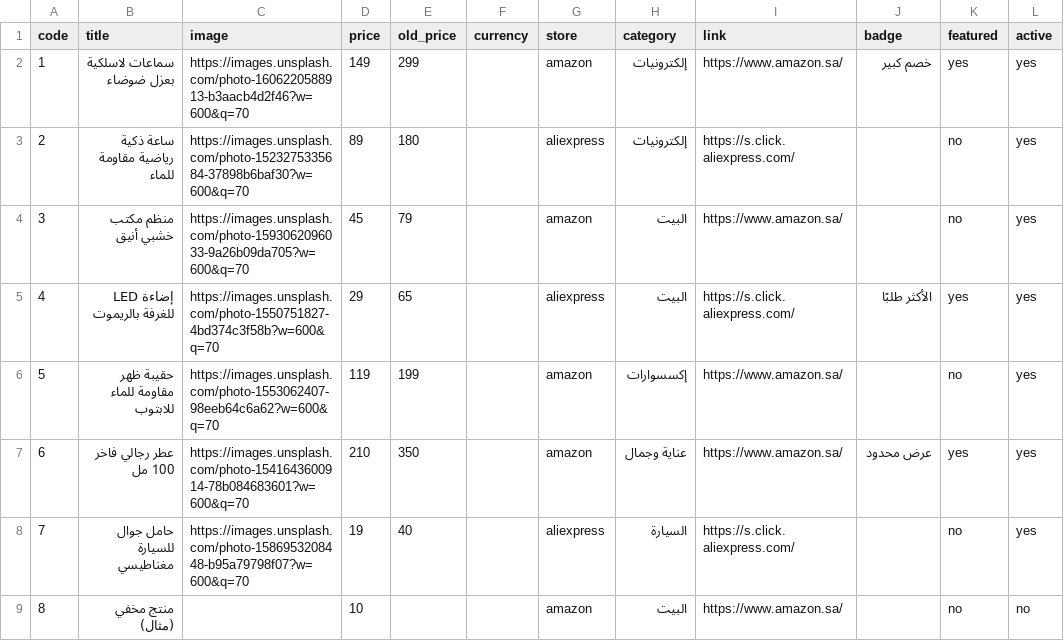
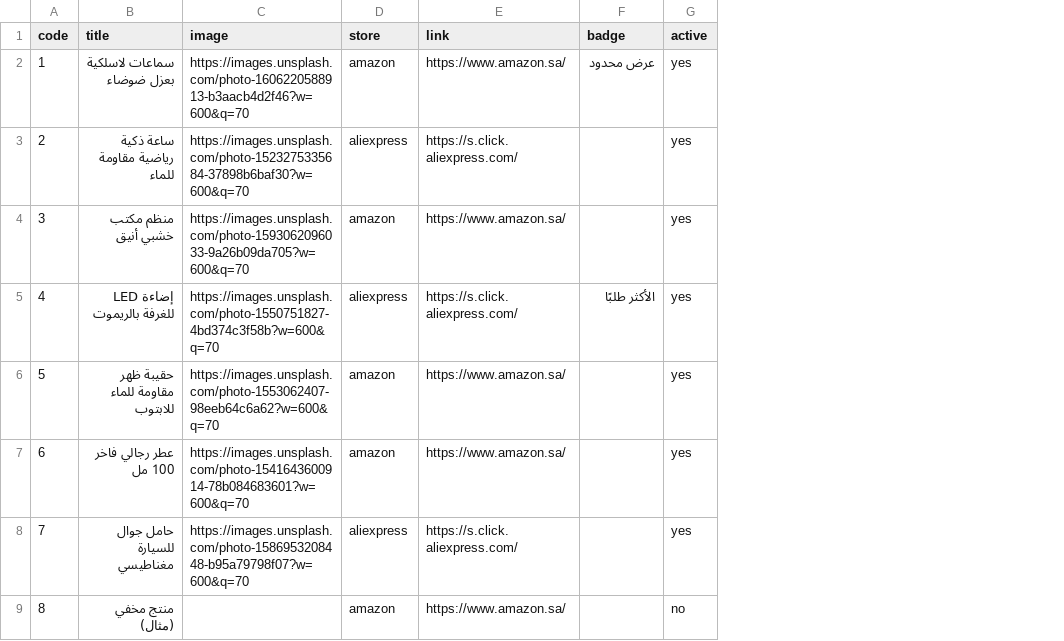
Before and after one commit to 3bdod7/3bdod7.github.io, a CSV file: products.csv, drawn as a sheet; only a part is shown; removed rows and columns are numbered as before the commit, all else as after; the diff names each change by its address in the sheet, - before the commit and + after, or states it on an @@ line.

```diff
--- a/products.csv
+++ b/products.csv
-column D (price), rows 2-9: 149 | 89 | 45 | 29 | 119 | 210 | 19 | 10
-column E (old_price), rows 2-8: 299 | 180 | 79 | 65 | 199 | 350 | 40
-column F (currency), empty
-column H (category), rows 2-9: إلكترونيات | إلكترونيات | البيت | البيت | إكسسوارات | عناية وجمال | السيارة | البيت
-column K (featured), rows 2-9: yes | no | no | yes | no | yes | no | no
-F2 (badge): خصم كبير
+F2 (badge): عرض محدود
-F7 (badge): عرض محدود
+F7 (badge): (empty)
```
Also changed, not shown: 10 other files.
